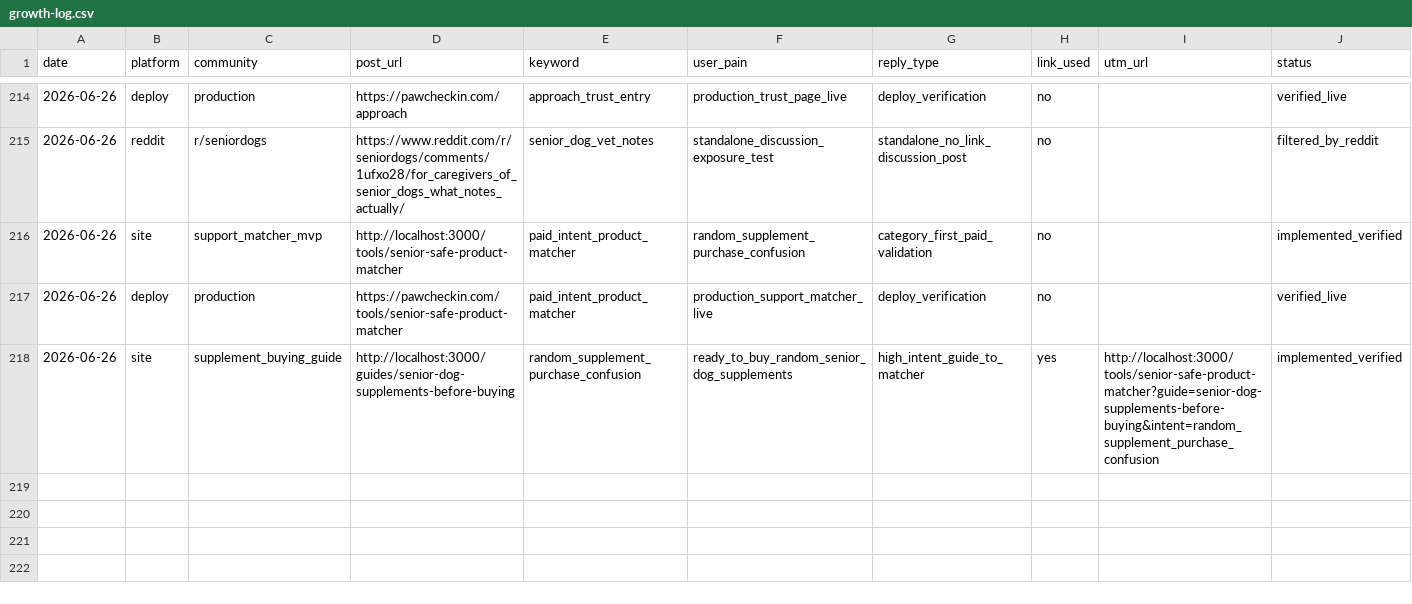
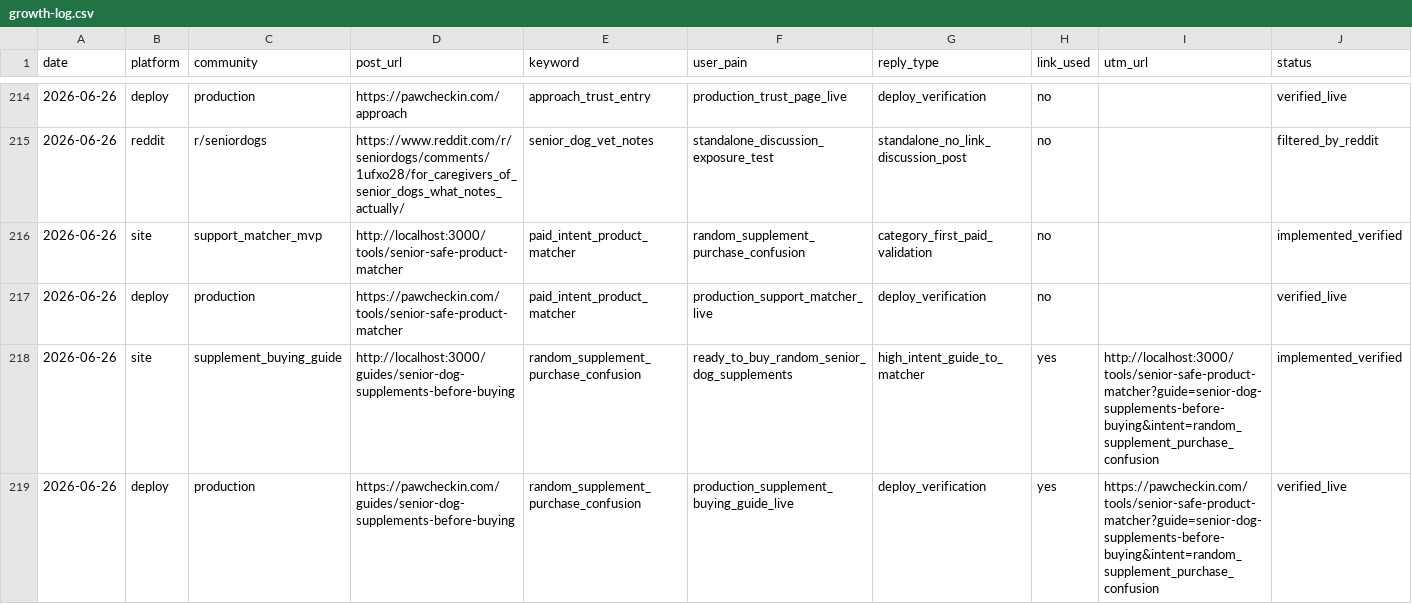
Before and after one commit to RandyThePsycho/senior-pet-care, a CSV file: growth/growth-log.csv, drawn as a sheet; only a part is shown, gaps mark what is left out; rows hold the shown columns only; the diff names each change by its address in the sheet, - before the commit and + after, or states it on an @@ line.

Commit message:
Log supplement guide production verification

```diff
--- a/growth/growth-log.csv
+++ b/growth/growth-log.csv
+row 219: 2026-06-26 | deploy | production | https://pawcheckin.com/guides/senior-dog-supplements-before-buying | random_supplement_purchase_confusion | production_supplement_buying_guide_live | deploy_verification | yes | https://pawcheckin.com/tools/senior-safe-product-matcher?guide=senior-dog-supplements-before-buying&intent=random_supplement_purchase_confusion | verified_live
```
Also changed, not shown: 1 other file.
